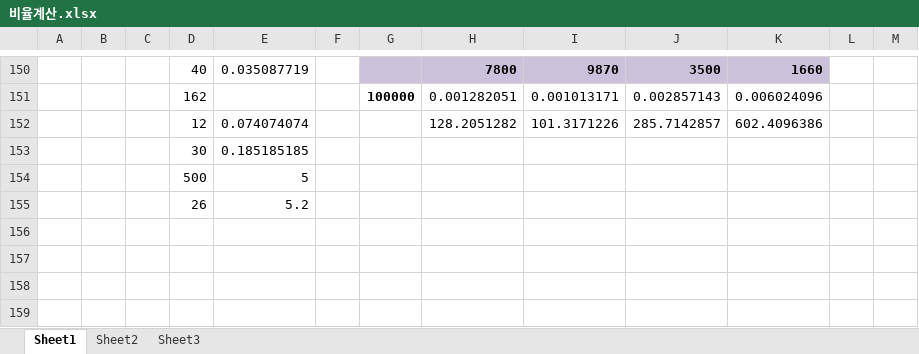
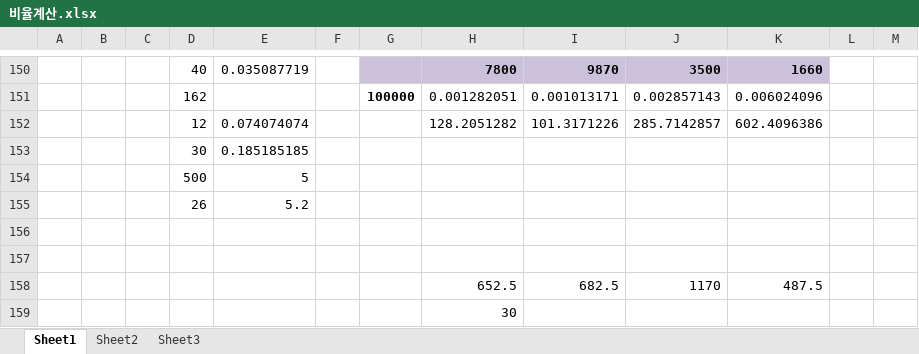
Before and after one commit to EunHeeChoi1955/brando, an Excel workbook: 비율계산.xlsx, sheet Sheet1, drawn as a sheet; only a part is shown, gaps mark what is left out; values as stored, in another font and other column widths than the file's, no borders; the diff names each change by its address in the sheet, - before the commit and + after, or states it on an @@ line.

```diff
--- a/비율계산.xlsx (sheet Sheet1)
+++ b/비율계산.xlsx (sheet Sheet1)
+row 156: (empty)
+row 157: (empty)
+row 158:  |  |  |  |  |  |  | 652.5 | 682.5 | 1170 | 487.5
+row 159:  |  |  |  |  |  |  | 30
```
Also changed, not shown: 2 other files.
